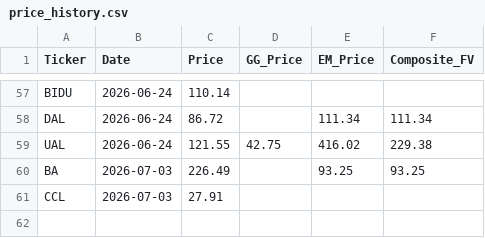
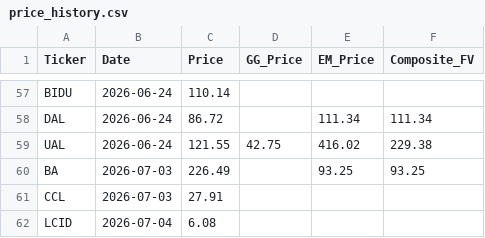
Before and after one commit to jaysang2908/Investment-Automation, a CSV file: price_history.csv, drawn as a sheet; only a part is shown, gaps mark what is left out.

Commit message:
history: LCID price/FV snapshot

```diff
--- a/price_history.csv
+++ b/price_history.csv
@@ -61 +61,2 @@ BA,2026-07-03,226.49,,93.25,93.25
 CCL,2026-07-03,27.91,,,
+LCID,2026-07-04,6.08,,,
```
